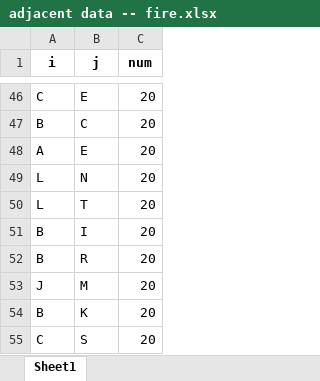
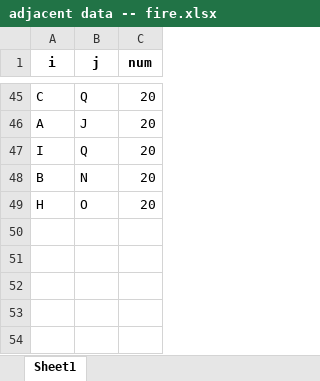
Before and after one commit to pinanlee/FirefighterProblemSimulation, an Excel workbook: adjacent data -- fire.xlsx, sheet Sheet1, drawn as a sheet; only a part is shown, gaps mark what is left out; values as stored, in another font and other column widths than the file's, no borders; removed rows and columns are numbered as before the commit, all else as after; the diff covers the shown part only; the diff names each change by its address in the sheet, - before the commit and + after, or states it on an @@ line.

```diff
--- a/adjacent data -- fire.xlsx (sheet Sheet1)
+++ b/adjacent data -- fire.xlsx (sheet Sheet1)
-B45 (j): E
+B45 (j): Q
-row 47: B | C | 20
-B46 (j): E
+B46 (j): J
-row 49: L | N | 20
-row 50: L | T | 20
-row 51: B | I | 20
-row 52: B | R | 20
-row 53: J | M | 20
+row 47: I | Q | 20
-B48 (j): K
+B48 (j): N
-row 55: C | S | 20
+row 49: H | O | 20
```
Also changed, not shown: 27 added rows, 28 removed rows and 10 edited cells elsewhere in this sheet, adjacent data -- ff.xlsx, coordinates data.xlsx, 7 other files.
